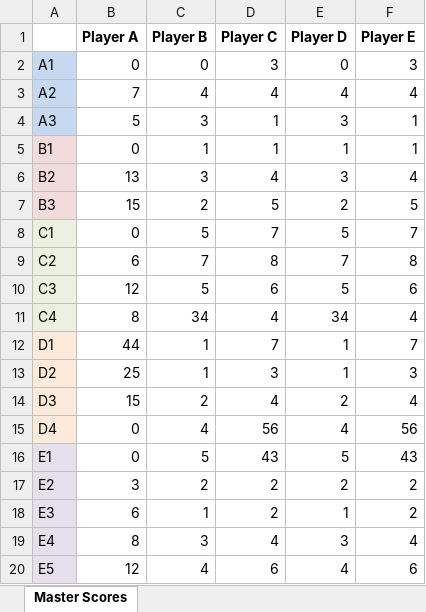
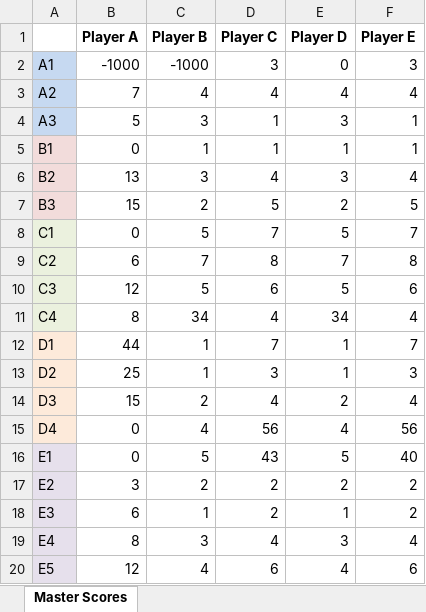
Before and after one commit to SamirW/Multi-party-ZOPA, an Excel workbook: Hesperia.xlsx, sheet Master Scores, drawn as a sheet; values as stored, in another font and other column widths than the file's, no borders; the diff names each change by its address in the sheet, - before the commit and + after, or states it on an @@ line.

```diff
--- a/Hesperia.xlsx (sheet Master Scores)
+++ b/Hesperia.xlsx (sheet Master Scores)
-B2 (Player A): 0
+B2 (Player A): -1000
-C2 (Player B): 0
+C2 (Player B): -1000
-F16 (Player E): 43
+F16 (Player E): 40
```
Also changed, not shown: 1 other file.
